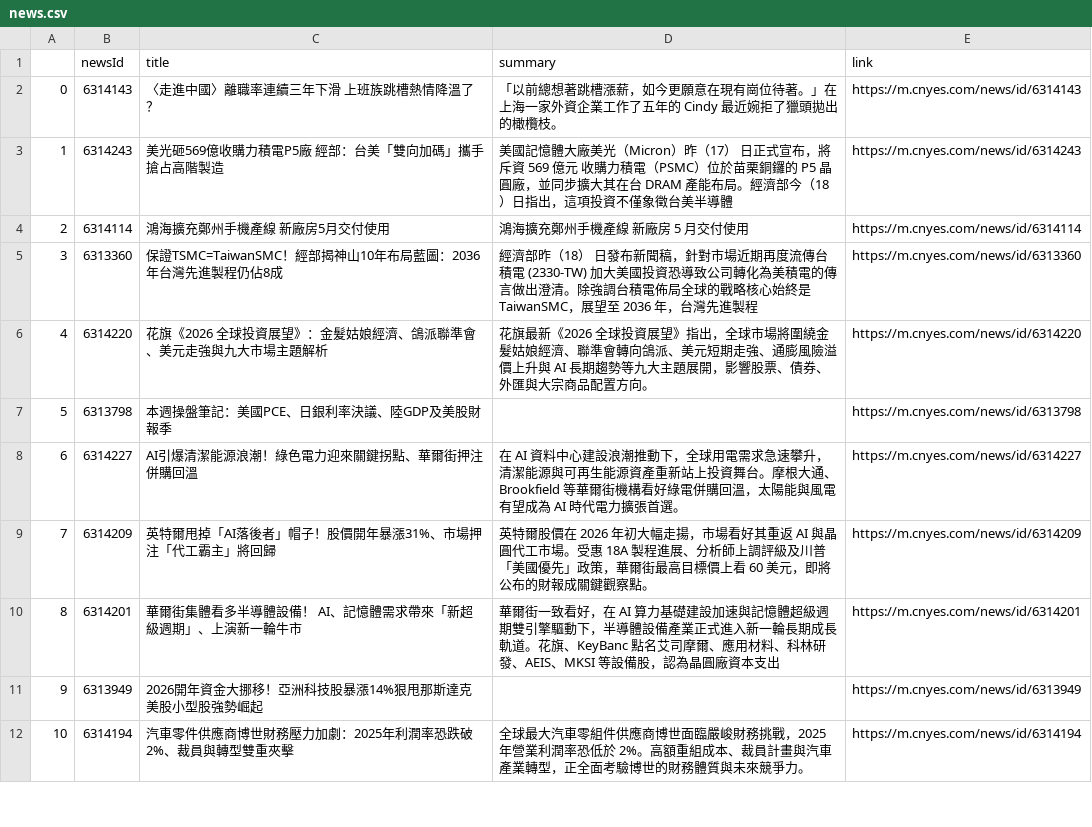
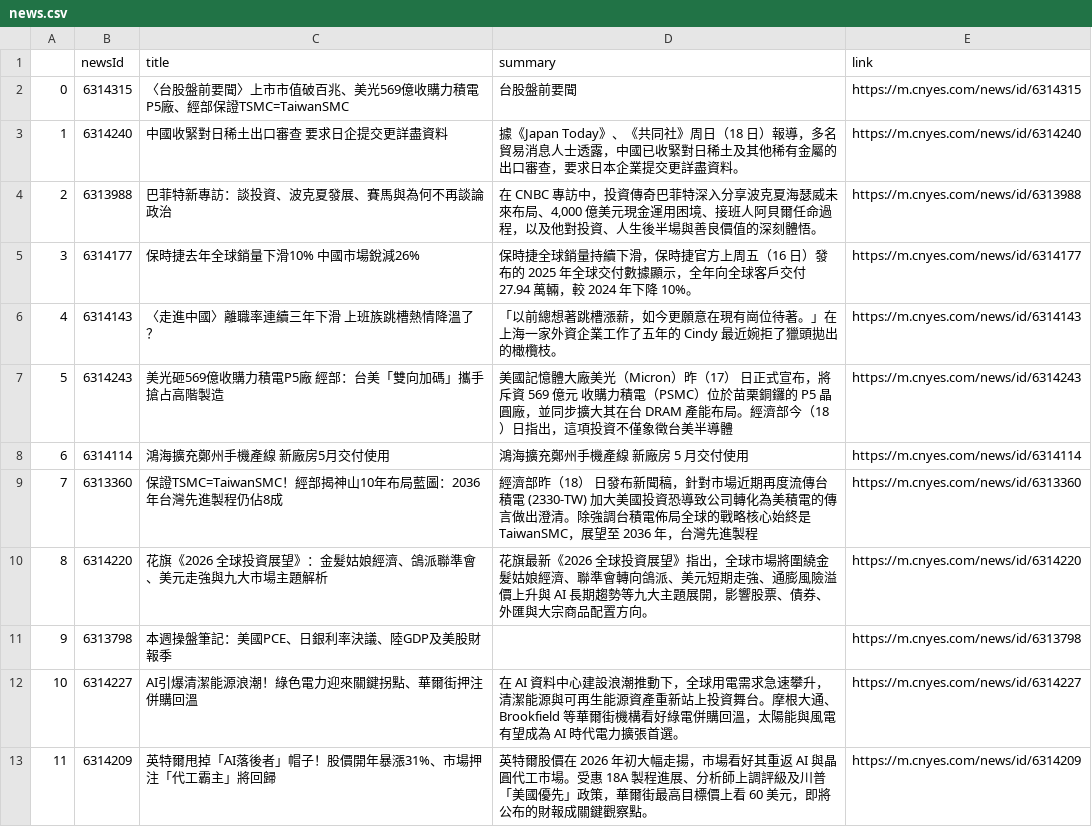
Before and after one commit to sonia9453/test_github_actions, a CSV file: news.csv, drawn as a sheet; only a part is shown; the shorter side is filled out with more unchanged rows; addresses are those after the commit; the diff names each change by its address in the sheet, - before the commit and + after, or states it on an @@ line.

Commit message:
更新鉅亨網

```diff
--- a/news.csv
+++ b/news.csv
+row 2: 0 | 6314315 | 〈台股盤前要聞〉上市市值破百兆、美光569億收購力積電P5廠、經部保證TSMC=TaiwanSMC | 台股盤前要聞 | https://m.cnyes.com/news/id/6314315
+row 3: 1 | 6314240 | 中國收緊對日稀土出口審查 要求日企提交更詳盡資料 | 據《Japan Today》、《共同社》周日（18 日）報導，多名貿易消息人士透露，中國已收緊對日稀土及其他稀有金屬的出口審查，要求日本企業提交更詳盡資料。 | https://m.cnyes.com/news/id/6314240
+row 4: 2 | 6313988 | 巴菲特新專訪：談投資、波克夏發展、賽馬與為何不再談論政治 | 在 CNBC 專訪中，投資傳奇巴菲特深入分享波克夏海瑟威未來布局、4,000 億美元現金運用困境、接班人阿貝爾任命過程，以及他對投資、人生後半場與善良價值的深刻體悟。 | https://m.cnyes.com/news/id/6313988
+row 5: 3 | 6314177 | 保時捷去年全球銷量下滑10% 中國市場銳減26% | 保時捷全球銷量持續下滑，保時捷官方上周五（16 日）發布的 2025 年全球交付數據顯示，全年向全球客戶交付 27.94 萬輛，較 2024 年下降 10%。 | https://m.cnyes.com/news/id/6314177
@@ column A renumbered from row 6 down @@
```
